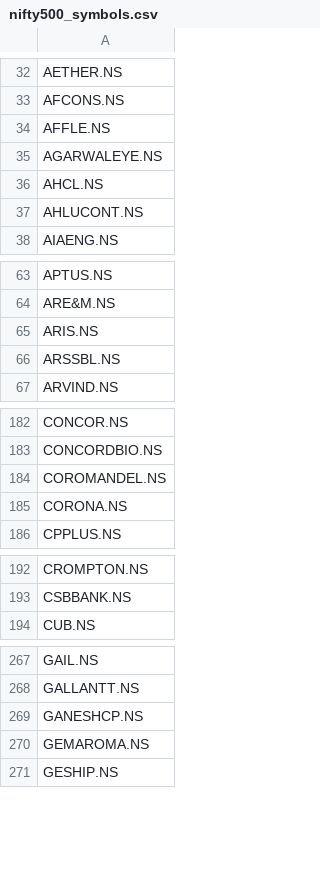
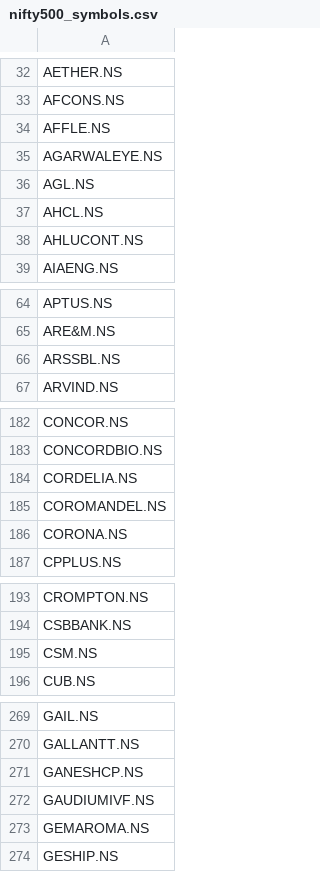
Before and after one commit to deeprohra23-gif/alphascope, a CSV file: data/nifty500_symbols.csv, drawn as a sheet; only a part is shown, gaps mark what is left out; removed rows and columns are numbered as before the commit, all else as after; the diff covers the shown part only; the diff names each change by its address in the sheet, - before the commit and + after, or states it on an @@ line.

Commit message:
Add files via upload

```diff
--- a/data/nifty500_symbols.csv
+++ b/data/nifty500_symbols.csv
+row 36: AGL.NS
-row 65: ARIS.NS
+row 184: CORDELIA.NS
+row 195: CSM.NS
+row 272: GAUDIUMIVF.NS
```
Also changed, not shown: 2 added rows and 8 removed rows elsewhere in this file.
